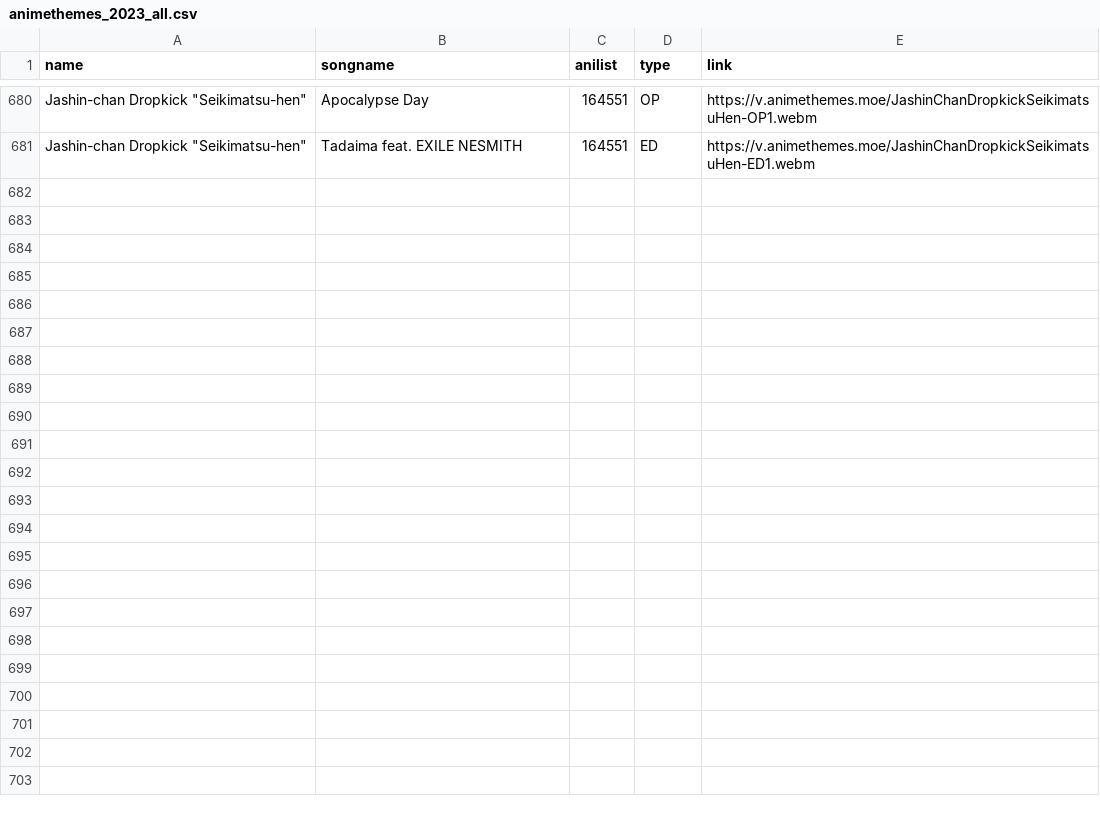
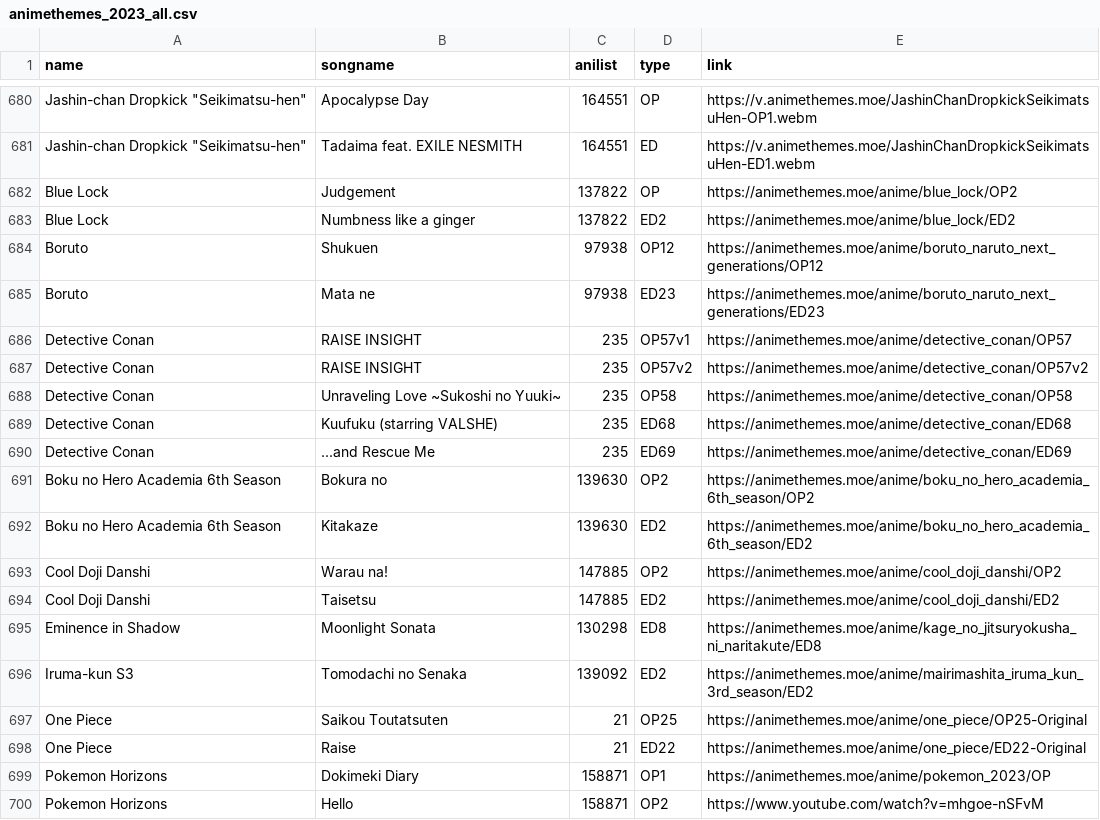
Before and after one commit to r-anime/awards-web, a CSV file: themes/animethemes_2023_all.csv, drawn as a sheet; only a part is shown, gaps mark what is left out; the diff covers the shown part only; the diff names each change by its address in the sheet, - before the commit and + after, or states it on an @@ line.

```diff
--- a/themes/animethemes_2023_all.csv
+++ b/themes/animethemes_2023_all.csv
+row 682: Blue Lock | Judgement | 137822 | OP | https://animethemes.moe/anime/blue_lock/OP2
+row 683: Blue Lock | Numbness like a ginger | 137822 | ED2 | https://animethemes.moe/anime/blue_lock/ED2
+row 684: Boruto | Shukuen | 97938 | OP12 | https://animethemes.moe/anime/boruto_naruto_next_generations/OP12
+row 685: Boruto | Mata ne | 97938 | ED23 | https://animethemes.moe/anime/boruto_naruto_next_generations/ED23
+row 686: Detective Conan | RAISE INSIGHT | 235 | OP57v1 | https://animethemes.moe/anime/detective_conan/OP57
+row 687: Detective Conan | RAISE INSIGHT | 235 | OP57v2 | https://animethemes.moe/anime/detective_conan/OP57v2
+row 688: Detective Conan | Unraveling Love ~Sukoshi no Yuuki~ | 235 | OP58 | https://animethemes.moe/anime/detective_conan/OP58
+row 689: Detective Conan | Kuufuku (starring VALSHE) | 235 | ED68 | https://animethemes.moe/anime/detective_conan/ED68
+row 690: Detective Conan | ...and Rescue Me | 235 | ED69 | https://animethemes.moe/anime/detective_conan/ED69
+row 691: Boku no Hero Academia 6th Season | Bokura no | 139630 | OP2 | https://animethemes.moe/anime/boku_no_hero_academia_6th_season/OP2
+row 692: Boku no Hero Academia 6th Season | Kitakaze | 139630 | ED2 | https://animethemes.moe/anime/boku_no_hero_academia_6th_season/ED2
+row 693: Cool Doji Danshi | Warau na! | 147885 | OP2 | https://animethemes.moe/anime/cool_doji_danshi/OP2
+row 694: Cool Doji Danshi | Taisetsu | 147885 | ED2 | https://animethemes.moe/anime/cool_doji_danshi/ED2
+row 695: Eminence in Shadow | Moonlight Sonata | 130298 | ED8 | https://animethemes.moe/anime/kage_no_jitsuryokusha_ni_naritakute/ED8
+row 696: Iruma-kun S3 | Tomodachi no Senaka | 139092 | ED2 | https://animethemes.moe/anime/mairimashita_iruma_kun_3rd_season/ED2
+row 697: One Piece | Saikou Toutatsuten | 21 | OP25 | https://animethemes.moe/anime/one_piece/OP25-Original
+row 698: One Piece | Raise | 21 | ED22 | https://animethemes.moe/anime/one_piece/ED22-Original
+row 699: Pokemon Horizons | Dokimeki Diary | 158871 | OP1 | https://animethemes.moe/anime/pokemon_2023/OP
+row 700: Pokemon Horizons | Hello | 158871 | OP2 | https://www.youtube.com/watch?v=mhgoe-nSFvM
```
Also changed, not shown: 12 added rows elsewhere in this file, 4 other files.
